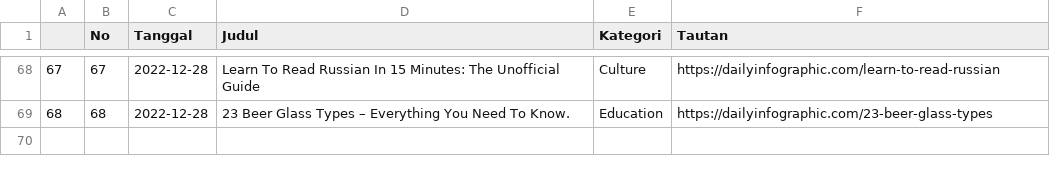
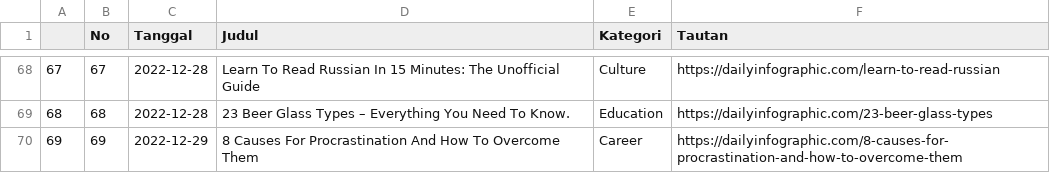
Before and after one commit to raisrais/mytwet_bot, a CSV file: data/da_infographic.csv, drawn as a sheet; only a part is shown, gaps mark what is left out.

```diff
--- a/data/da_infographic.csv
+++ b/data/da_infographic.csv
@@ -69 +69,2 @@
 "68",68,2022-12-28,"23 Beer Glass Types – Everything You Need To Know.","Education","https://dailyinfographic.com/23-beer-glass-types"
+"69",69,2022-12-29,"8 Causes For Procrastination And How To Overcome Them","Career","https://dailyinfographic.com/8-causes-for-procrastination-and-how-to-overcome-them"
```
